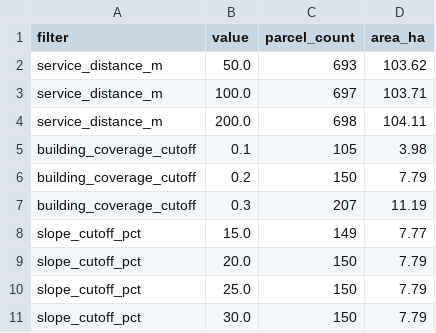
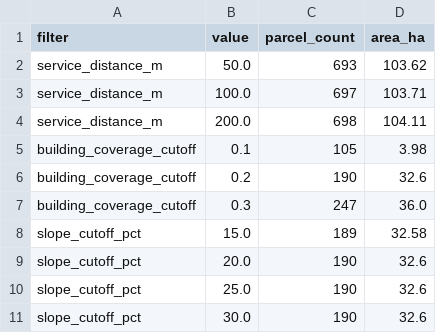
Before and after one commit to Jasonfan28/resort_plan, a CSV file: data/processed/07_funnel_sensitivity.csv, drawn as a sheet.

```diff
--- a/data/processed/07_funnel_sensitivity.csv
+++ b/data/processed/07_funnel_sensitivity.csv
@@ -5,7 +5,7 @@ service_distance_m,200.0,698,104.11
 building_coverage_cutoff,0.1,105,3.98
-building_coverage_cutoff,0.2,150,7.79
-building_coverage_cutoff,0.3,207,11.19
-slope_cutoff_pct,15.0,149,7.77
-slope_cutoff_pct,20.0,150,7.79
-slope_cutoff_pct,25.0,150,7.79
-slope_cutoff_pct,30.0,150,7.79
+building_coverage_cutoff,0.2,190,32.6
+building_coverage_cutoff,0.3,247,36.0
+slope_cutoff_pct,15.0,189,32.58
+slope_cutoff_pct,20.0,190,32.6
+slope_cutoff_pct,25.0,190,32.6
+slope_cutoff_pct,30.0,190,32.6
```
Also changed, not shown: data/processed/07_network_distances.csv, data/processed/07_parcel_funnel.csv, 3 other files.
